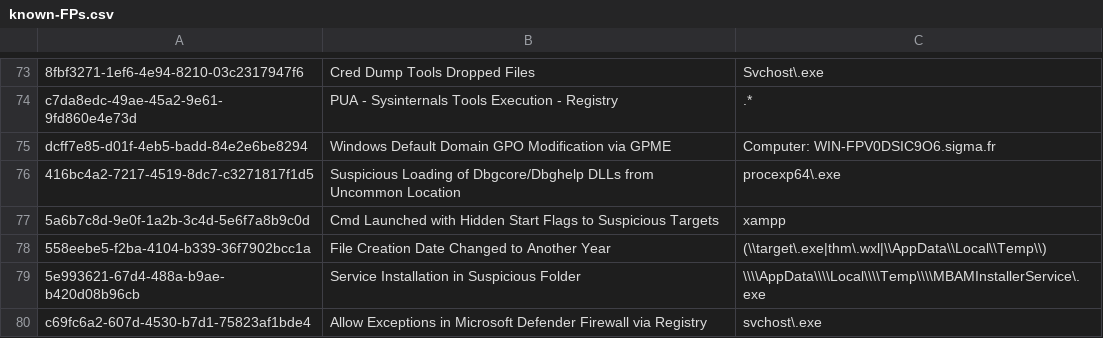
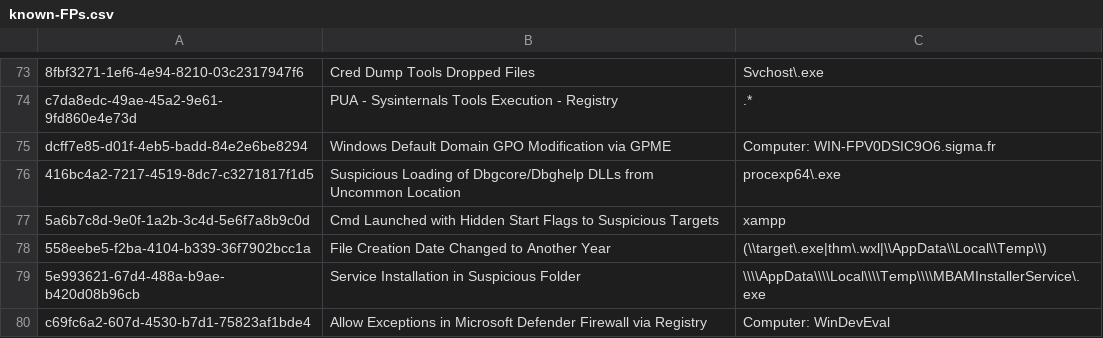
Before and after one commit to SigmaHQ/sigma, a CSV file: .github/workflows/known-FPs.csv, drawn as a sheet; only a part is shown, gaps mark what is left out.

Commit message:
🐛 fix to pass the test

```diff
--- a/.github/workflows/known-FPs.csv
+++ b/.github/workflows/known-FPs.csv
@@ -79,2 +79,2 @@ dcff7e85-d01f-4eb5-badd-84e2e6be8294;Windows Default Domain GPO Modification via
 5e993621-67d4-488a-b9ae-b420d08b96cb;Service Installation in Suspicious Folder;\\\\AppData\\\\Local\\\\Temp\\\\MBAMInstallerService\.exe
-c69fc6a2-607d-4530-b7d1-75823af1bde4;Allow Exceptions in Microsoft Defender Firewall via Registry;svchost\.exe
+c69fc6a2-607d-4530-b7d1-75823af1bde4;Allow Exceptions in Microsoft Defender Firewall via Registry;Computer: WinDevEval
```
